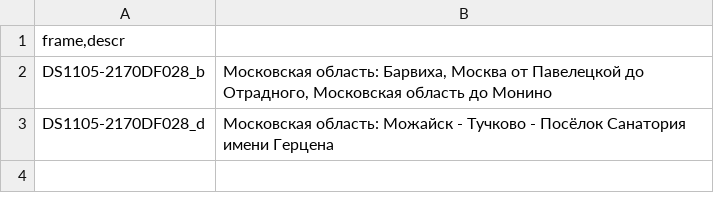
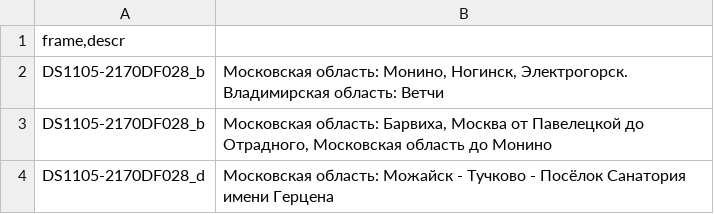
Before and after one commit to trolleway/geodata, a CSV file: corona-description/corona_list.csv, drawn as a sheet; the diff names each change by its address in the sheet, - before the commit and + after, or states it on an @@ line.

Commit message:
Update corona_list.csv

```diff
--- a/corona-description/corona_list.csv
+++ b/corona-description/corona_list.csv
+row 2: DS1105-2170DF028_b | Московская область: Монино, Ногинск, Электрогорск. Владимирская область: Ветчи
```
